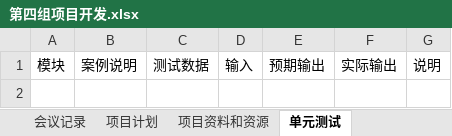
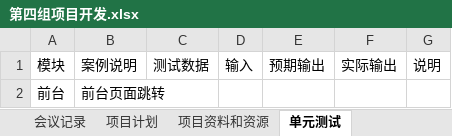
Before and after one commit to zermjin/BBS, an Excel workbook: 四组/第四组项目开发.xlsx, sheet 单元测试, drawn as a sheet; values as stored, in another font and other column widths than the file's, no borders; the diff names each change by its address in the sheet, - before the commit and + after, or states it on an @@ line.

```diff
--- a/四组/第四组项目开发.xlsx (sheet 单元测试)
+++ b/四组/第四组项目开发.xlsx (sheet 单元测试)
+row 2: 前台 | 前台页面跳转
```
Also changed, not shown: sheet 项目成员, sheet 会议记录, sheet 项目计划.
